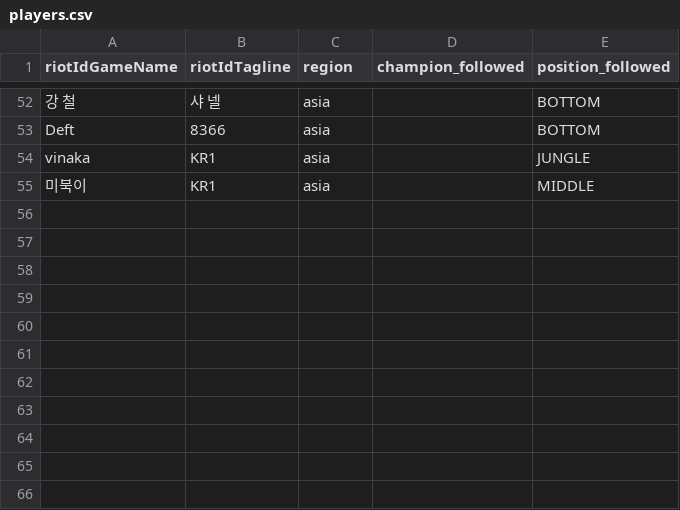
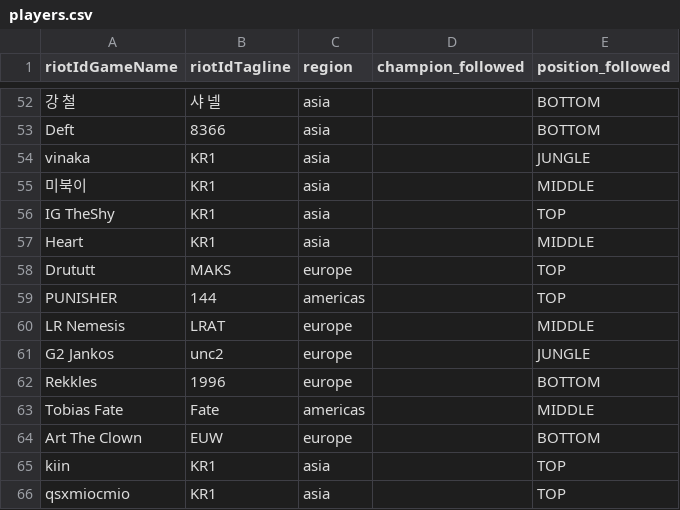
Before and after one commit to jmpa90/lol-replays-downloader, a CSV file: data/players.csv, drawn as a sheet; only a part is shown, gaps mark what is left out; the diff names each change by its address in the sheet, - before the commit and + after, or states it on an @@ line.

Commit message:
Add wave 3: TheShy, Doinb, Drututt, TFBlade, Nemesis, Jankos, Rekkles, Tobias Fate, Ratirl, Kiin, 369

```diff
--- a/data/players.csv
+++ b/data/players.csv
+row 56: IG TheShy | KR1 | asia |  | TOP
+row 57: Heart | KR1 | asia |  | MIDDLE
+row 58: Drututt | MAKS | europe |  | TOP
+row 59: PUNISHER | 144 | americas |  | TOP
+row 60: LR Nemesis | LRAT | europe |  | MIDDLE
+row 61: G2 Jankos | unc2 | europe |  | JUNGLE
+row 62: Rekkles | 1996 | europe |  | BOTTOM
+row 63: Tobias Fate | Fate | americas |  | MIDDLE
+row 64: Αrt The Clοwn | EUW | europe |  | BOTTOM
+row 65: kiin | KR1 | asia |  | TOP
+row 66: qsxmiocmio | KR1 | asia |  | TOP
```
